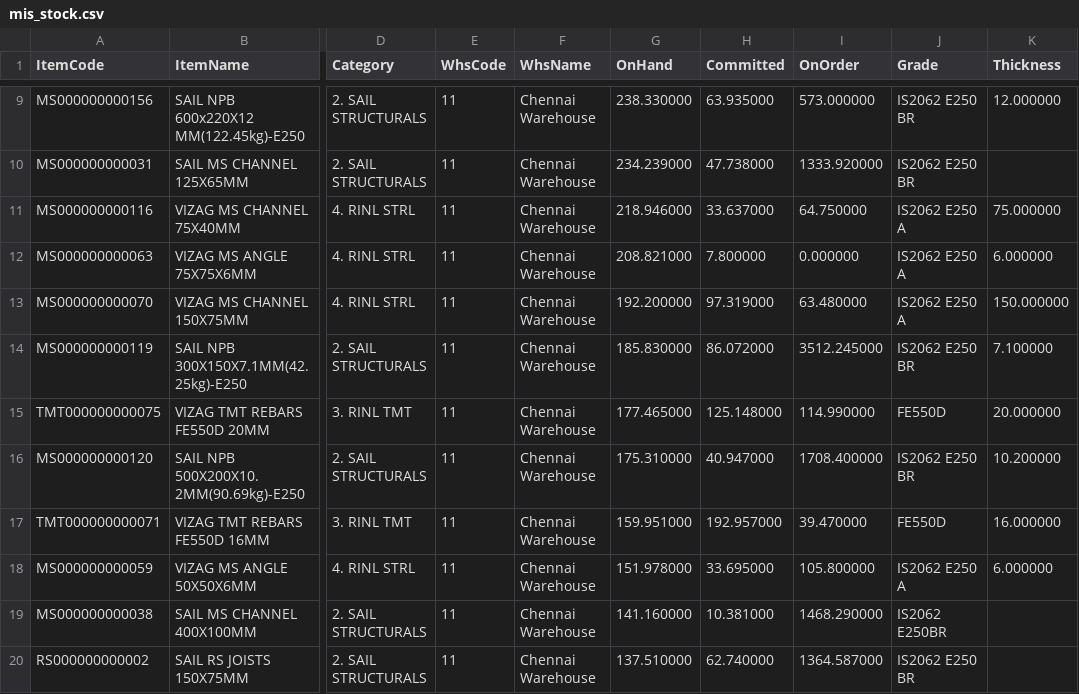
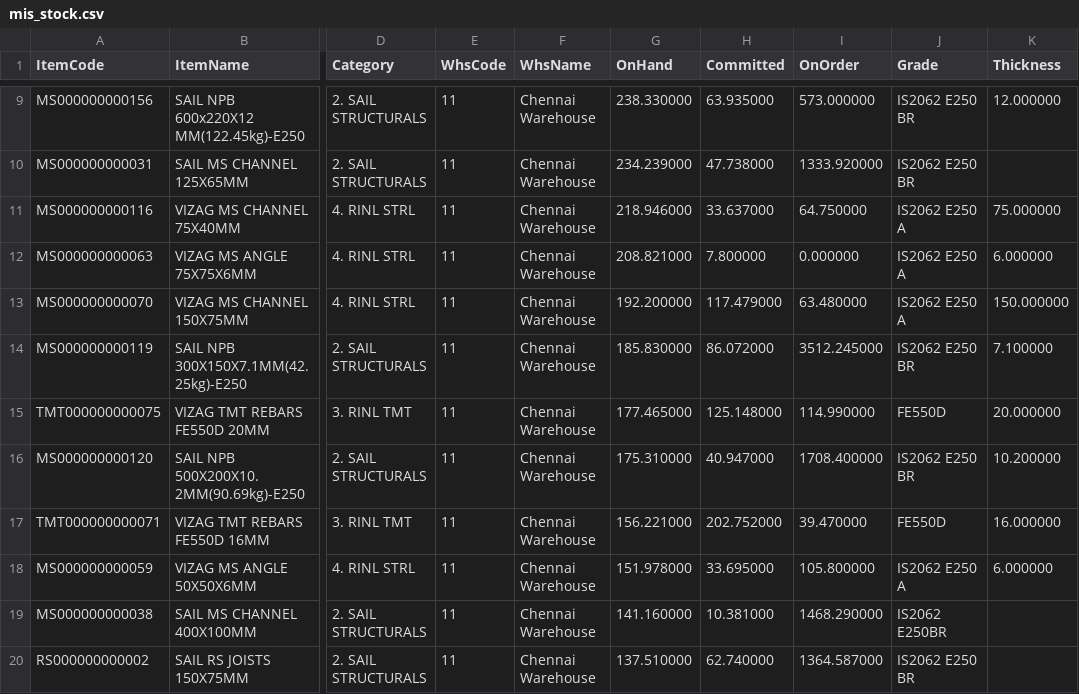
Before and after one commit to BSC23609/bsc-stock-data, a CSV file: mis_stock.csv, drawn as a sheet; only a part is shown, gaps mark what is left out; the diff covers the shown part only; the diff names each change by its address in the sheet, - before the commit and + after, or states it on an @@ line.

```diff
--- a/mis_stock.csv
+++ b/mis_stock.csv
-H13 (Committed): 97.319000
+H13 (Committed): 117.479000
-G17 (OnHand): 159.951000
+G17 (OnHand): 156.221000
-H17 (Committed): 192.957000
+H17 (Committed): 202.752000
```
Also changed, not shown: 2 added rows, 2 removed rows and 10 edited cells elsewhere in this file, mis_purchase.csv, plates.csv, 3 other files.
